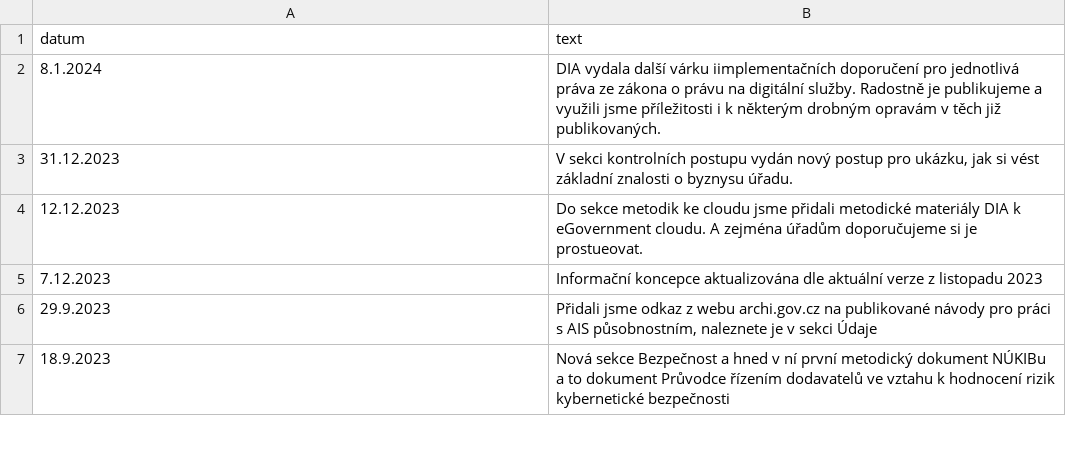
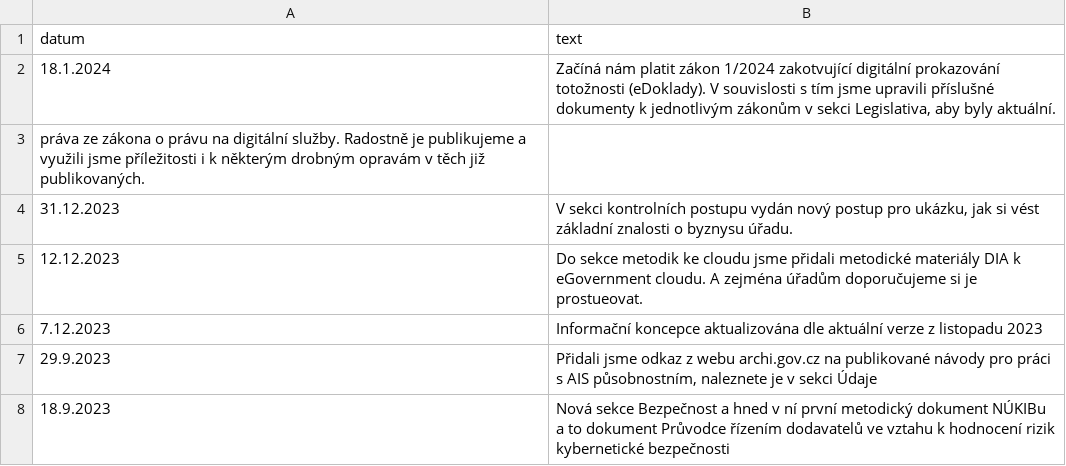
Before and after one commit to egdilna/metodiky, a TSV file: _data/novinky.tsv, drawn as a sheet; only a part is shown.

```diff
--- a/_data/novinky.tsv
+++ b/_data/novinky.tsv
@@ -1,3 +1,4 @@
 datum	text
-8.1.2024	DIA vydala další várku iimplementačních doporučení pro jednotlivá práva ze zákona o právu na digitální služby. Radostně je publikujeme a využili jsme příležitosti i k některým drobným opravám v těch již publikovaných.
+18.1.2024	Začíná nám platit zákon 1/2024 zakotvující digitální prokazování totožnosti (eDoklady). V souvislosti s tím jsme upravili příslušné dokumenty k jednotlivým zákonům v sekci Legislativa, aby byly aktuální.
+práva ze zákona o právu na digitální služby. Radostně je publikujeme a využili jsme příležitosti i k některým drobným opravám v těch již publikovaných.
 31.12.2023	V sekci kontrolních postupu vydán nový postup pro ukázku, jak si vést základní znalosti o byznysu úřadu.
```
Also changed, not shown: 2 other files.
